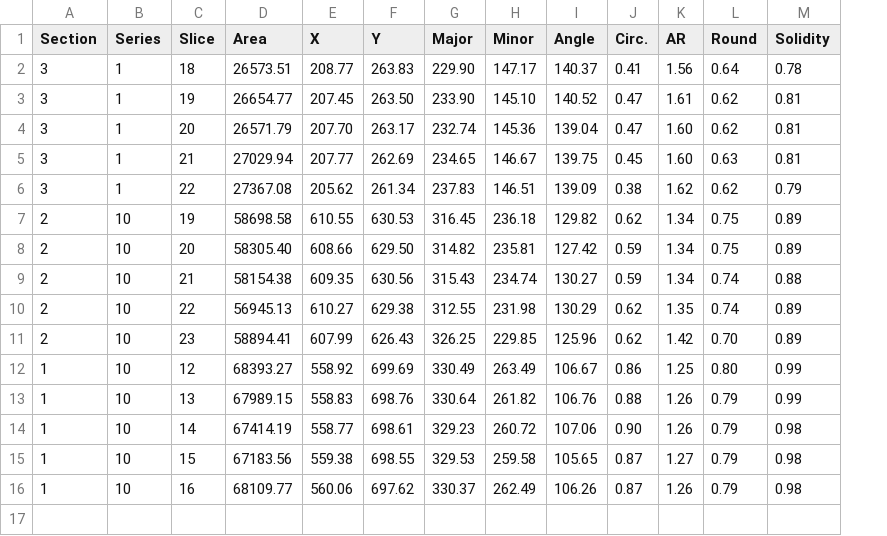
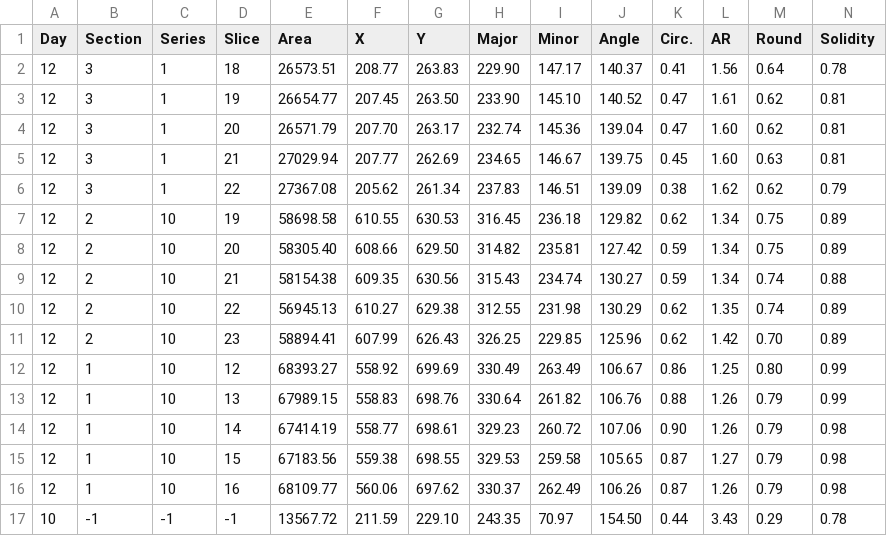
Before and after one commit to jenaalsup/human-embryo-post-implantation, a CSV file: yolk-sac-geometry/experimental/data/experimental-yolk-sac-area.csv, drawn as a sheet; the diff names each change by its address in the sheet, - before the commit and + after, or states it on an @@ line.

Commit message:
add day 10 data

```diff
--- a/yolk-sac-geometry/experimental/data/experimental-yolk-sac-area.csv
+++ b/yolk-sac-geometry/experimental/data/experimental-yolk-sac-area.csv
+column A (Day), rows 2-16: all 12
+row 17: 10 | -1 | -1 | -1 | 13567.72 | 211.59 | 229.10 | 243.35 | 70.97 | 154.50 | 0.44 | 3.43 | 0.29 | 0.78
```
Also changed, not shown: 1 other file.
